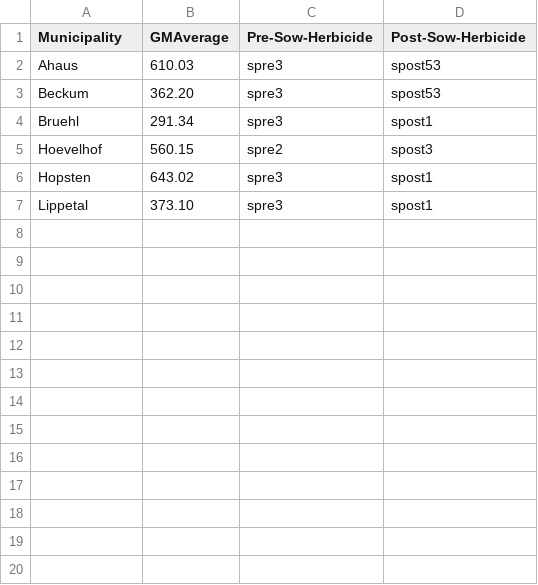
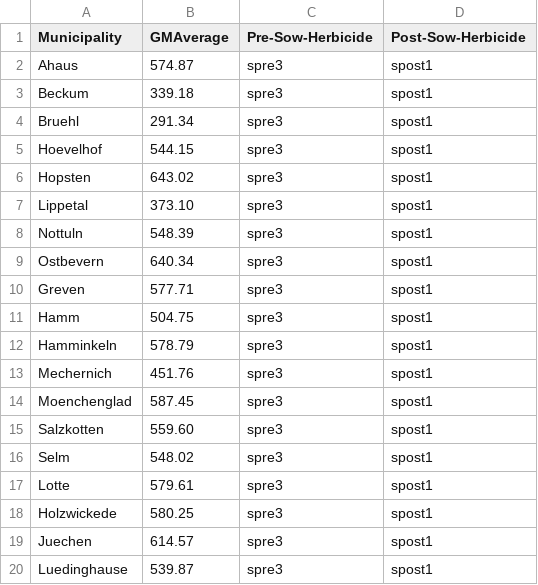
Before and after one commit to AECP-ETHZ/FARMIND, a CSV file: Grossmargin_P4,00.csv, drawn as a sheet; only a part is shown; the diff covers the shown part only.

```diff
--- a/Grossmargin_P4,00.csv
+++ b/Grossmargin_P4,00.csv
@@ -1,7 +1,20 @@
 Municipality,GMAverage,Pre-Sow-Herbicide,Post-Sow-Herbicide
-Ahaus       ,      610.03,spre3       ,spost53     ,
-Beckum      ,      362.20,spre3       ,spost53     ,
+Ahaus       ,      574.87,spre3       ,spost1      ,
+Beckum      ,      339.18,spre3       ,spost1      ,
 Bruehl      ,      291.34,spre3       ,spost1      ,
-Hoevelhof   ,      560.15,spre2       ,spost3      ,
+Hoevelhof   ,      544.15,spre3       ,spost1      ,
 Hopsten     ,      643.02,spre3       ,spost1      ,
 Lippetal    ,      373.10,spre3       ,spost1      ,
+Nottuln     ,      548.39,spre3       ,spost1      ,
+Ostbevern   ,      640.34,spre3       ,spost1      ,
+Greven      ,      577.71,spre3       ,spost1      ,
+Hamm        ,      504.75,spre3       ,spost1      ,
+Hamminkeln  ,      578.79,spre3       ,spost1      ,
+Mechernich  ,      451.76,spre3       ,spost1      ,
+Moenchenglad,      587.45,spre3       ,spost1      ,
+Salzkotten  ,      559.60,spre3       ,spost1      ,
+Selm        ,      548.02,spre3       ,spost1      ,
+Lotte       ,      579.61,spre3       ,spost1      ,
+Holzwickede ,      580.25,spre3       ,spost1      ,
+Juechen     ,      614.57,spre3       ,spost1      ,
+Luedinghause,      539.87,spre3       ,spost1      ,
```
Also changed, not shown: 31 added rows elsewhere in this file, data/Grossmargin_P4,00.csv, p_allowedStratPrePost.csv, 13 other files.
